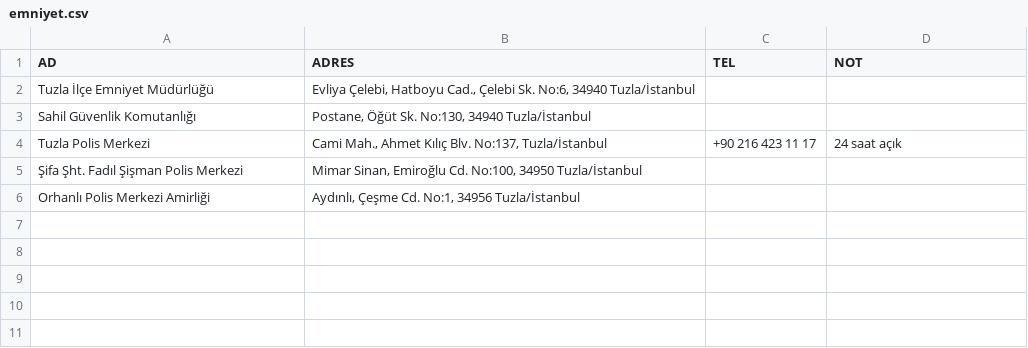
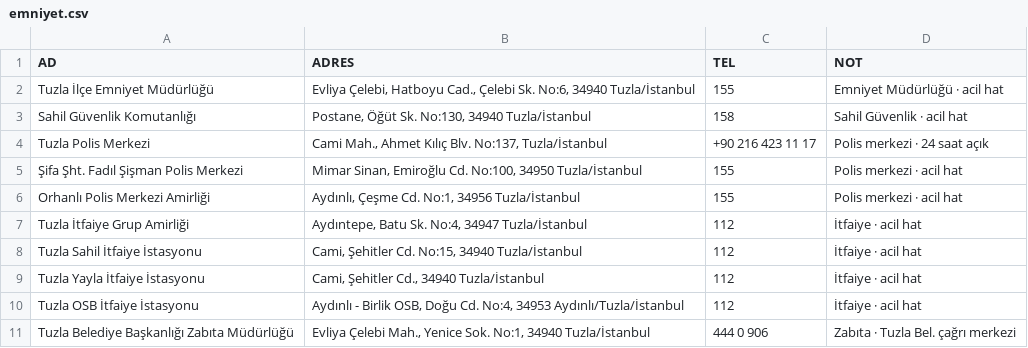
Before and after one commit to ariugur/tuzlali, a CSV file: veri/kaynak_acikveri/emniyet.csv, drawn as a sheet.

Commit message:
Güvenlik & Acil kategorisi: itfaiye + zabıta eklendi, telefonlar
- 'Emniyet & Güvenlik' -> 'Güvenlik & Acil' (polis + itfaiye + zabıta), 10 kurum
- Telefonlar: resmî acil hatlar (İtfaiye 112 / Polis 155 / Sahil Güvenlik 158) +
  doğrulanmış doğrudan hatlar (Tuzla Polis Merkezi; Zabıta -> Tuzla Bel. 444 0 906)
- Alt-tip kartta 'not' olarak (İtfaiye/Polis/Zabıta...). kamu.json 505 / 10 tür

```diff
--- a/veri/kaynak_acikveri/emniyet.csv
+++ b/veri/kaynak_acikveri/emniyet.csv
@@ -1,6 +1,11 @@
 AD,ADRES,TEL,NOT
-Tuzla İlçe Emniyet Müdürlüğü,"Evliya Çelebi, Hatboyu Cad., Çelebi Sk. No:6, 34940 Tuzla/İstanbul",,
-Sahil Güvenlik Komutanlığı,"Postane, Öğüt Sk. No:130, 34940 Tuzla/İstanbul",,
-Tuzla Polis Merkezi,"Cami Mah., Ahmet Kılıç Blv. No:137, Tuzla/İstanbul",+90 216 423 11 17,24 saat açık
-Şifa Şht. Fadıl Şişman Polis Merkezi,"Mimar Sinan, Emiroğlu Cd. No:100, 34950 Tuzla/İstanbul",,
-Orhanlı Polis Merkezi Amirliği,"Aydınlı, Çeşme Cd. No:1, 34956 Tuzla/İstanbul",,
+Tuzla İlçe Emniyet Müdürlüğü,"Evliya Çelebi, Hatboyu Cad., Çelebi Sk. No:6, 34940 Tuzla/İstanbul",155,Emniyet Müdürlüğü · acil hat
+Sahil Güvenlik Komutanlığı,"Postane, Öğüt Sk. No:130, 34940 Tuzla/İstanbul",158,Sahil Güvenlik · acil hat
+Tuzla Polis Merkezi,"Cami Mah., Ahmet Kılıç Blv. No:137, Tuzla/İstanbul",+90 216 423 11 17,Polis merkezi · 24 saat açık
+Şifa Şht. Fadıl Şişman Polis Merkezi,"Mimar Sinan, Emiroğlu Cd. No:100, 34950 Tuzla/İstanbul",155,Polis merkezi · acil hat
+Orhanlı Polis Merkezi Amirliği,"Aydınlı, Çeşme Cd. No:1, 34956 Tuzla/İstanbul",155,Polis merkezi · acil hat
+Tuzla İtfaiye Grup Amirliği,"Aydıntepe, Batu Sk. No:4, 34947 Tuzla/İstanbul",112,İtfaiye · acil hat
+Tuzla Sahil İtfaiye İstasyonu,"Cami, Şehitler Cd. No:15, 34940 Tuzla/İstanbul",112,İtfaiye · acil hat
+Tuzla Yayla İtfaiye İstasyonu,"Cami, Şehitler Cd., 34940 Tuzla/İstanbul",112,İtfaiye · acil hat
+Tuzla OSB İtfaiye İstasyonu,"Aydınlı - Birlik OSB, Doğu Cd. No:4, 34953 Aydınlı/Tuzla/İstanbul",112,İtfaiye · acil hat
+Tuzla Belediye Başkanlığı Zabıta Müdürlüğü,"Evliya Çelebi Mah., Yenice Sok. No:1, 34940 Tuzla/İstanbul",444 0 906,Zabıta · Tuzla Bel. çağrı merkezi
```
Also changed, not shown: 3 other files.
